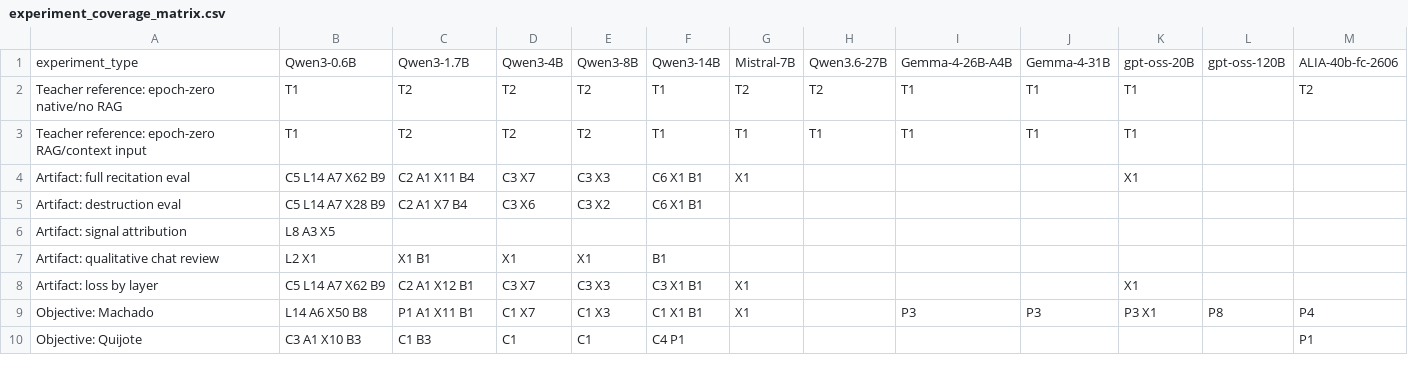
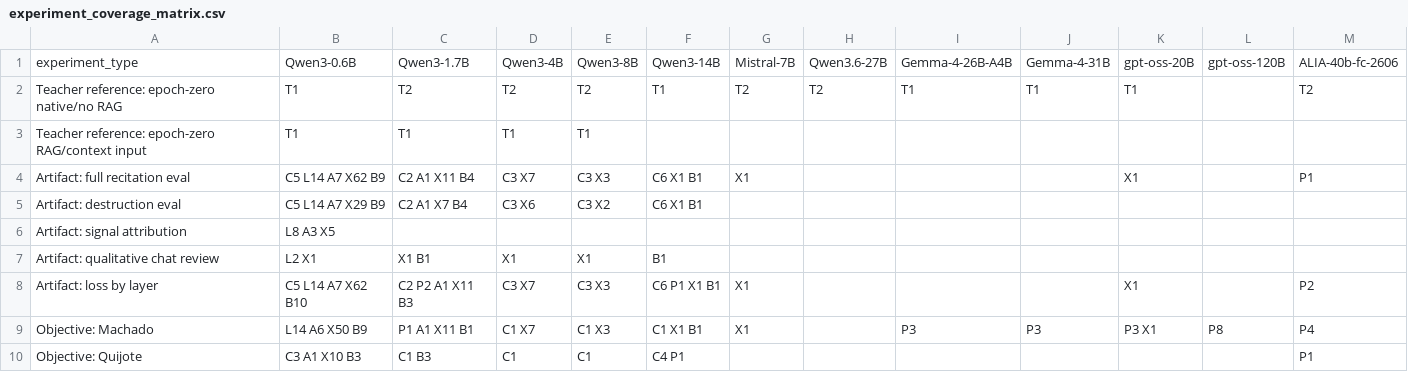
Before and after one commit to arivero/selfupdate, a CSV file: runs/experiment_coverage_matrix.csv, drawn as a sheet; only a part is shown; the diff covers the shown part only; the diff names each change by its address in the sheet, - before the commit and + after, or states it on an @@ line.

```diff
--- a/runs/experiment_coverage_matrix.csv
+++ b/runs/experiment_coverage_matrix.csv
-C3: T2
+C3: T1
-D3: T2
+D3: T1
-E3: T2
+E3: T1
-F3: T1
+F3: (empty)
-G3: T1
+G3: (empty)
-H3: T1
+H3: (empty)
-I3: T1
+I3: (empty)
-J3: T1
+J3: (empty)
-K3: T1
+K3: (empty)
-M4: (empty)
+M4: P1
-B5: C5 L14 A7 X28 B9
+B5: C5 L14 A7 X29 B9
-B8: C5 L14 A7 X62 B9
+B8: C5 L14 A7 X62 B10
-C8: C2 A1 X12 B1
+C8: C2 P2 A1 X11 B3
-F8: C3 X1 B1
+F8: C6 P1 X1 B1
-M8: (empty)
+M8: P2
-B9: L14 A6 X50 B8
+B9: L14 A6 X50 B9
```
Also changed, not shown: 3 added rows and 11 edited cells elsewhere in this file, runs/best_loss_window_by_corpus.csv, runs/experiment_table.csv, 14 other files.
